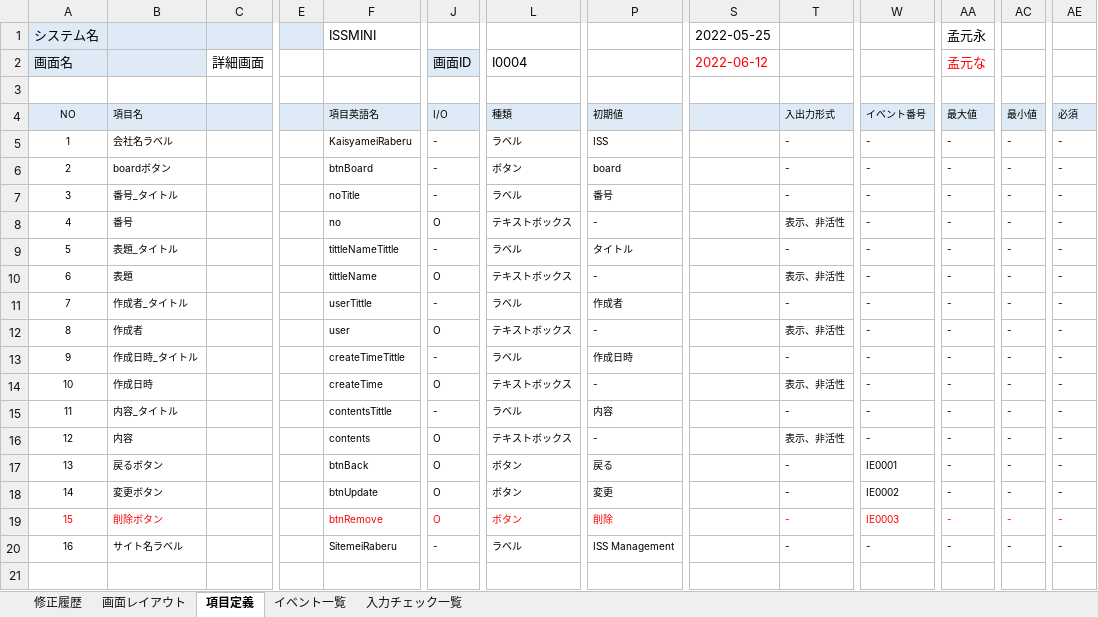
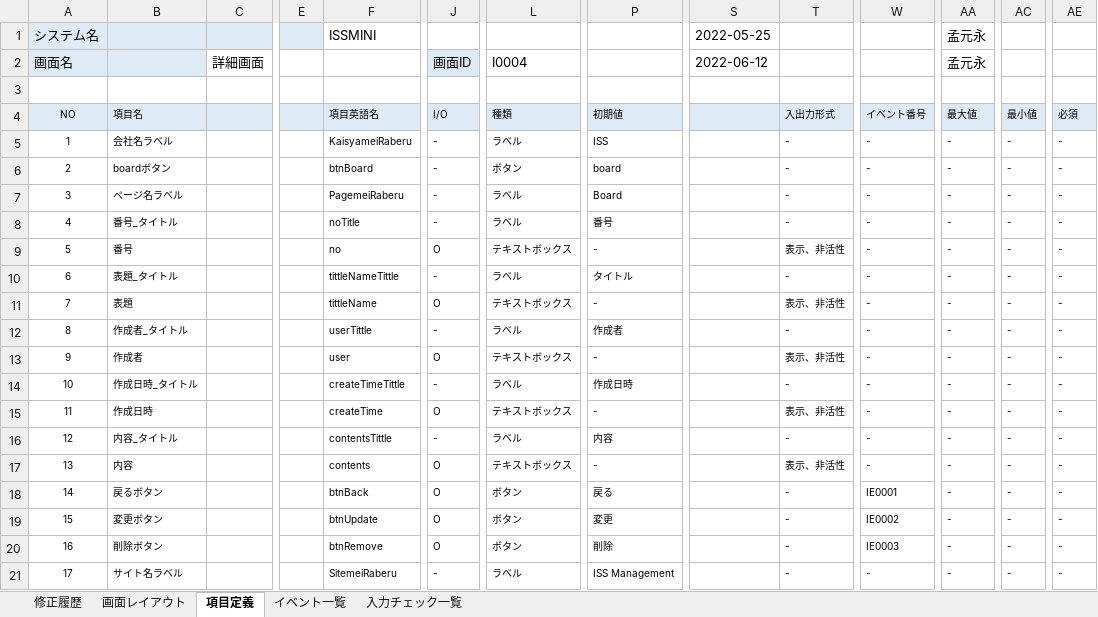
Before and after one commit to Inung4065/ISS_mini_project, an Excel workbook: report/基本設計書/基本設計書_I0004_詳細画面.xlsx, sheet 項目定義, drawn as a sheet; only a part is shown, gaps mark what is left out; values as stored, in another font and other column widths than the file's, no borders; addresses are those after the commit; rows hold the shown columns only; the diff names each change by its address in the sheet, - before the commit and + after, or states it on an @@ line.

```diff
--- a/report/基本設計書/基本設計書_I0004_詳細画面.xlsx (sheet 項目定義)
+++ b/report/基本設計書/基本設計書_I0004_詳細画面.xlsx (sheet 項目定義)
-S2 text colour: #FF0000
+S2 text colour: black
-AA2: 孟元な
+AA2: 孟元永
-AA2 text colour: #FF0000
+AA2 text colour: black
+row 7: 3 | ページ名ラベル |  |  | PagemeiRaberu | - | ラベル | Board |  | - | - | - | - | -
@@ column A (画面名) renumbered from row 8 down @@
-A20:B20 text colour: #FF0000
+A20:B20 text colour: black
-F20 text colour: #FF0000
+F20 text colour: black
-J20 text colour: #FF0000
+J20 text colour: black
-L20 text colour: #FF0000
+L20 text colour: black
-P20 text colour: #FF0000
+P20 text colour: black
-T20 text colour: #FF0000
+T20 text colour: black
-W20 text colour: #FF0000
+W20 text colour: black
-AA20 text colour: #FF0000
+AA20 text colour: black
-AC20 text colour: #FF0000
+AC20 text colour: black
-AE20 text colour: #FF0000
+AE20 text colour: black
```
Also changed, not shown: sheet イベント一覧, sheet 画面レイアウト, charts or pictures, report/基本設計書/基本設計書_I0003_メイン画面.xlsx, report/基本設計書/基本設計書_I0005_作成画面.xlsx, 8 other files.
